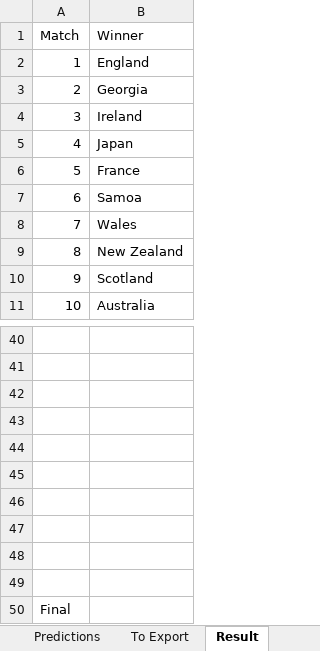
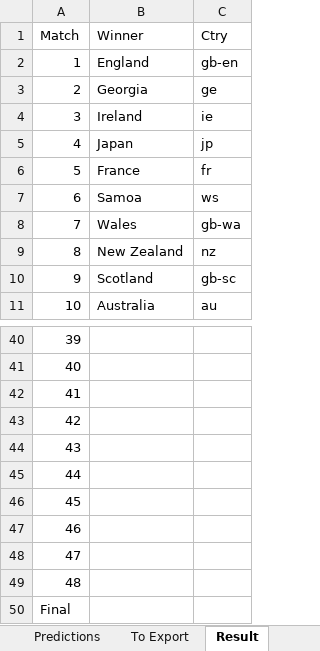
Before and after one commit to phightower-squiz/rugby, an Excel workbook: Sweepstakes.xlsm, sheet Result, drawn as a sheet; only a part is shown, gaps mark what is left out; values as stored, in another font and other column widths than the file's, no borders; the diff covers the shown part only; the diff names each change by its address in the sheet, - before the commit and + after, or states it on an @@ line.

```diff
--- a/Sweepstakes.xlsm (sheet Result)
+++ b/Sweepstakes.xlsm (sheet Result)
+column C (Ctry), rows 2-11: gb-en | ge | ie | jp | fr | ws | gb-wa | nz | gb-sc | au
-A40 (Match): (empty)
+A40 (Match): 39
-A41 (Match): (empty)
+A41 (Match): 40
-A42 (Match): (empty)
+A42 (Match): 41
-A43 (Match): (empty)
+A43 (Match): 42
-A44 (Match): (empty)
+A44 (Match): 43
-A45 (Match): (empty)
+A45 (Match): 44
-A46 (Match): (empty)
+A46 (Match): 45
-A47 (Match): (empty)
+A47 (Match): 46
-A48 (Match): (empty)
+A48 (Match): 47
-A49 (Match): (empty)
+A49 (Match): 48
```
Also changed, not shown: 26 edited cells elsewhere in this sheet, sheet To Export, sheet Predictions, 4 other files.
